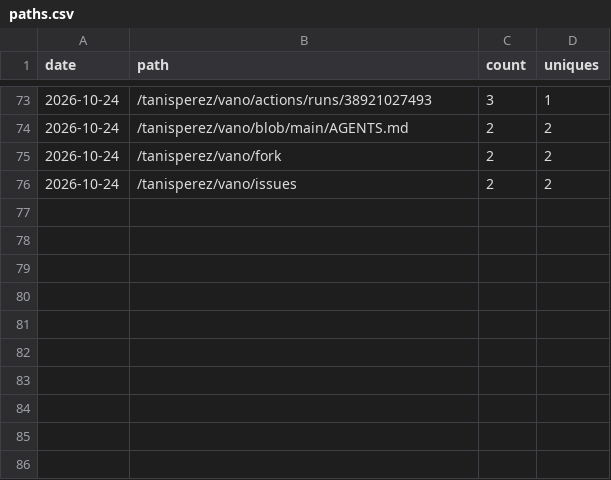
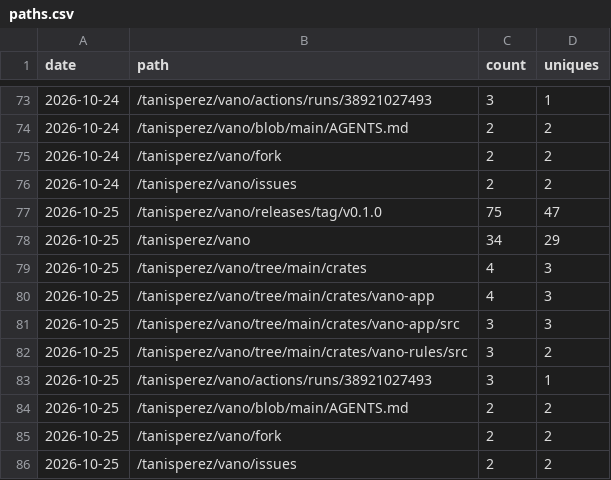
Before and after one commit to tanisperez/vano, a CSV file: traffic/paths.csv, drawn as a sheet; only a part is shown, gaps mark what is left out; the diff names each change by its address in the sheet, - before the commit and + after, or states it on an @@ line.

```diff
--- a/traffic/paths.csv
+++ b/traffic/paths.csv
+row 77: 2026-10-25 | /tanisperez/vano/releases/tag/v0.1.0 | 75 | 47
+row 78: 2026-10-25 | /tanisperez/vano | 34 | 29
+row 79: 2026-10-25 | /tanisperez/vano/tree/main/crates | 4 | 3
+row 80: 2026-10-25 | /tanisperez/vano/tree/main/crates/vano-app | 4 | 3
+row 81: 2026-10-25 | /tanisperez/vano/tree/main/crates/vano-app/src | 3 | 3
+row 82: 2026-10-25 | /tanisperez/vano/tree/main/crates/vano-rules/src | 3 | 2
+row 83: 2026-10-25 | /tanisperez/vano/actions/runs/38921027493 | 3 | 1
+row 84: 2026-10-25 | /tanisperez/vano/blob/main/AGENTS.md | 2 | 2
+row 85: 2026-10-25 | /tanisperez/vano/fork | 2 | 2
+row 86: 2026-10-25 | /tanisperez/vano/issues | 2 | 2
```
Also changed, not shown: downloads.csv, traffic/clones.csv, 3 other files.
